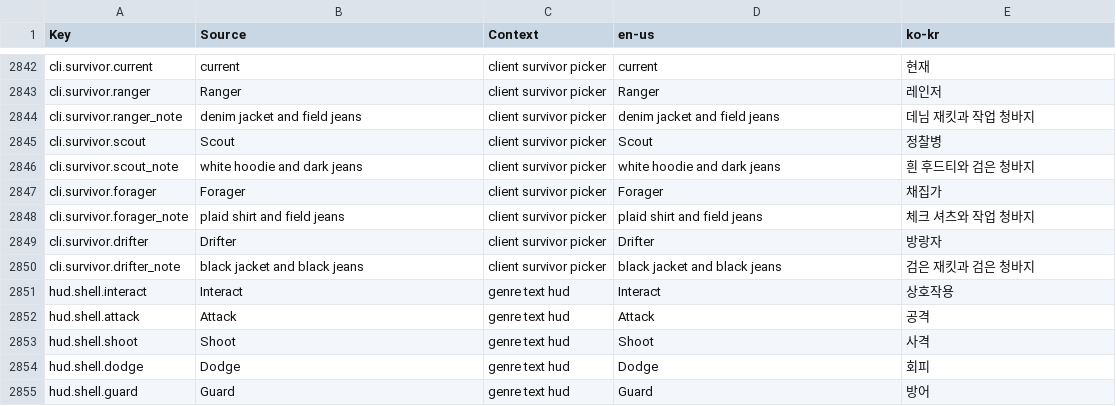
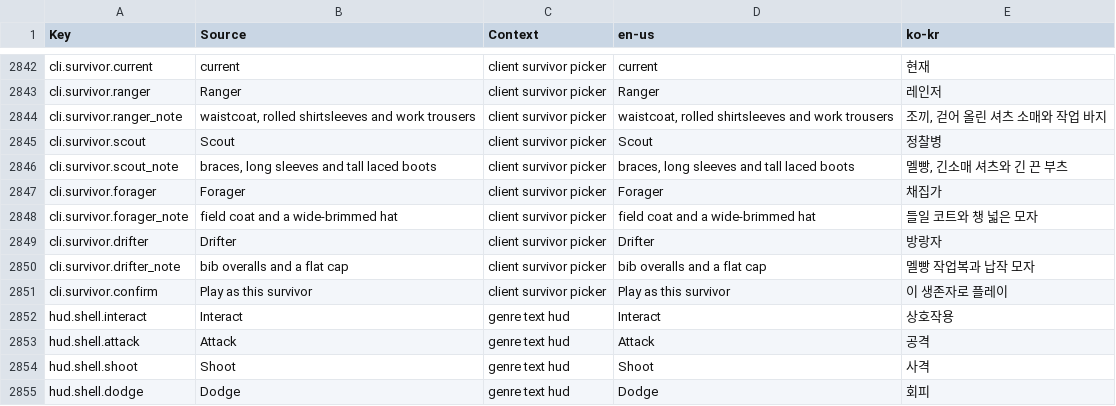
Before and after one commit to Indosaram/roblox_forge, a CSV file: games/robango-island/locale/strings.csv, drawn as a sheet; only a part is shown, gaps mark what is left out; the shorter side is filled out with more unchanged rows.

Commit message:
robango L6: own survivor rigs (4 presets, 2 body types) welded on R15, 3D picker preview, harbor/town NPC figures; rig package loads on first player

```diff
--- a/games/robango-island/locale/strings.csv
+++ b/games/robango-island/locale/strings.csv
@@ -2843,9 +2843,10 @@ cli.survivor.current,current,client survivor picker,current,현재
 cli.survivor.ranger,Ranger,client survivor picker,Ranger,레인저
-cli.survivor.ranger_note,denim jacket and field jeans,client survivor picker,denim jacket and field jeans,데님 재킷과 작업 청바지
+cli.survivor.ranger_note,"waistcoat, rolled shirtsleeves and work trousers",client survivor picker,"waistcoat, rolled shirtsleeves and work trousers","조끼, 걷어 올린 셔츠 소매와 작업 바지"
 cli.survivor.scout,Scout,client survivor picker,Scout,정찰병
-cli.survivor.scout_note,white hoodie and dark jeans,client survivor picker,white hoodie and dark jeans,흰 후드티와 검은 청바지
+cli.survivor.scout_note,"braces, long sleeves and tall laced boots",client survivor picker,"braces, long sleeves and tall laced boots","멜빵, 긴소매 셔츠와 긴 끈 부츠"
 cli.survivor.forager,Forager,client survivor picker,Forager,채집가
-cli.survivor.forager_note,plaid shirt and field jeans,client survivor picker,plaid shirt and field jeans,체크 셔츠와 작업 청바지
+cli.survivor.forager_note,field coat and a wide-brimmed hat,client survivor picker,field coat and a wide-brimmed hat,들일 코트와 챙 넓은 모자
 cli.survivor.drifter,Drifter,client survivor picker,Drifter,방랑자
-cli.survivor.drifter_note,black jacket and black jeans,client survivor picker,black jacket and black jeans,검은 재킷과 검은 청바지
+cli.survivor.drifter_note,bib overalls and a flat cap,client survivor picker,bib overalls and a flat cap,멜빵 작업복과 납작 모자
+cli.survivor.confirm,Play as this survivor,client survivor picker,Play as this survivor,이 생존자로 플레이
 hud.shell.interact,Interact,genre text hud,Interact,상호작용
```
Also changed, not shown: games/robango-island/locale/provenance.csv, 9 other files.
